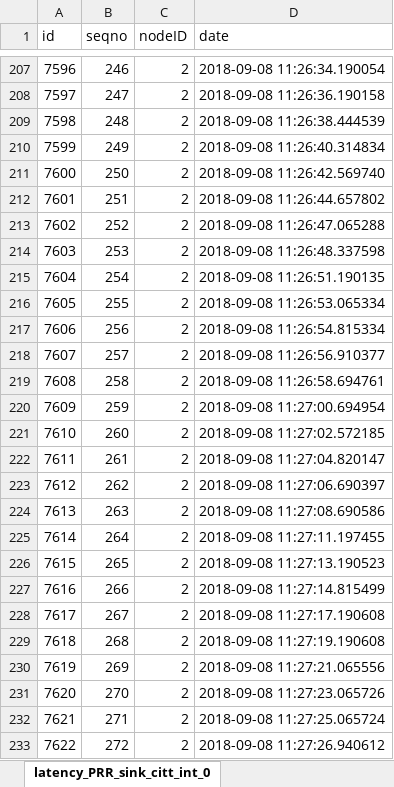
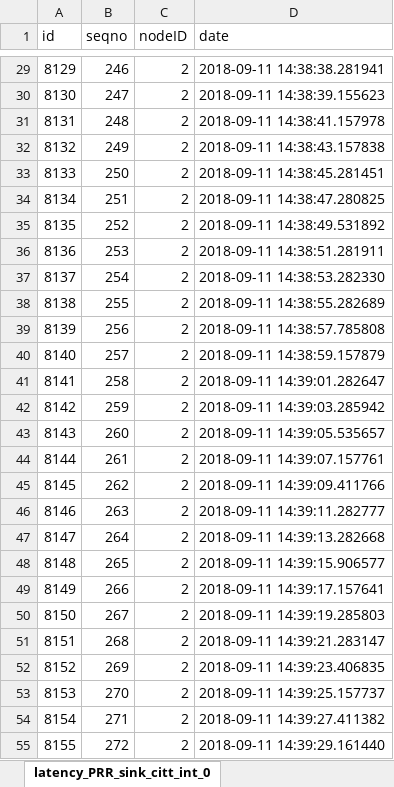
Before and after one commit to seringsergio/DGHS, an Excel workbook: results/latency-PRR/latency_PRR_sink_citt_int_0.xlsx, sheet latency_PRR_sink_citt_int_0, drawn as a sheet; only a part is shown, gaps mark what is left out; values as stored, in another font and other column widths than the file's, no borders; addresses are those after the commit; the diff covers the shown part only; the diff names each change by its address in the sheet, - before the commit and + after, or states it on an @@ line.

Commit message:
Latency and PRR mediciones

```diff
--- a/results/latency-PRR/latency_PRR_sink_citt_int_0.xlsx (sheet latency_PRR_sink_citt_int_0)
+++ b/results/latency-PRR/latency_PRR_sink_citt_int_0.xlsx (sheet latency_PRR_sink_citt_int_0)
@@ column A (id) renumbered between rows 2 and 531 @@
-D29 (date): 2018-09-08 11:26:34.190054
+D29 (date): 2018-09-11 14:38:38.281941
-D30 (date): 2018-09-08 11:26:36.190158
+D30 (date): 2018-09-11 14:38:39.155623
-D31 (date): 2018-09-08 11:26:38.444539
+D31 (date): 2018-09-11 14:38:41.157978
-D32 (date): 2018-09-08 11:26:40.314834
+D32 (date): 2018-09-11 14:38:43.157838
-D33 (date): 2018-09-08 11:26:42.569740
+D33 (date): 2018-09-11 14:38:45.281451
-D34 (date): 2018-09-08 11:26:44.657802
+D34 (date): 2018-09-11 14:38:47.280825
-D35 (date): 2018-09-08 11:26:47.065288
+D35 (date): 2018-09-11 14:38:49.531892
-D36 (date): 2018-09-08 11:26:48.337598
+D36 (date): 2018-09-11 14:38:51.281911
-D37 (date): 2018-09-08 11:26:51.190135
+D37 (date): 2018-09-11 14:38:53.282330
-D38 (date): 2018-09-08 11:26:53.065334
+D38 (date): 2018-09-11 14:38:55.282689
-D39 (date): 2018-09-08 11:26:54.815334
+D39 (date): 2018-09-11 14:38:57.785808
-D40 (date): 2018-09-08 11:26:56.910377
+D40 (date): 2018-09-11 14:38:59.157879
-D41 (date): 2018-09-08 11:26:58.694761
+D41 (date): 2018-09-11 14:39:01.282647
-D42 (date): 2018-09-08 11:27:00.694954
+D42 (date): 2018-09-11 14:39:03.285942
-D43 (date): 2018-09-08 11:27:02.572185
+D43 (date): 2018-09-11 14:39:05.535657
-D44 (date): 2018-09-08 11:27:04.820147
+D44 (date): 2018-09-11 14:39:07.157761
-D45 (date): 2018-09-08 11:27:06.690397
+D45 (date): 2018-09-11 14:39:09.411766
-D46 (date): 2018-09-08 11:27:08.690586
+D46 (date): 2018-09-11 14:39:11.282777
-D47 (date): 2018-09-08 11:27:11.197455
+D47 (date): 2018-09-11 14:39:13.282668
-D48 (date): 2018-09-08 11:27:13.190523
+D48 (date): 2018-09-11 14:39:15.906577
-D49 (date): 2018-09-08 11:27:14.815499
+D49 (date): 2018-09-11 14:39:17.157641
-D50 (date): 2018-09-08 11:27:17.190608
+D50 (date): 2018-09-11 14:39:19.285803
-D51 (date): 2018-09-08 11:27:19.190608
+D51 (date): 2018-09-11 14:39:21.283147
-D52 (date): 2018-09-08 11:27:21.065556
+D52 (date): 2018-09-11 14:39:23.406835
-D53 (date): 2018-09-08 11:27:23.065726
+D53 (date): 2018-09-11 14:39:25.157737
-D54 (date): 2018-09-08 11:27:25.065724
+D54 (date): 2018-09-11 14:39:27.411382
-D55 (date): 2018-09-08 11:27:26.940612
+D55 (date): 2018-09-11 14:39:29.161440
```
Also changed, not shown: 56 added rows, 182 removed rows and 502 edited cells elsewhere in this sheet, results/latency-PRR/latency_PRR_leaf_citt_int_0.xlsx, 15 other files.
